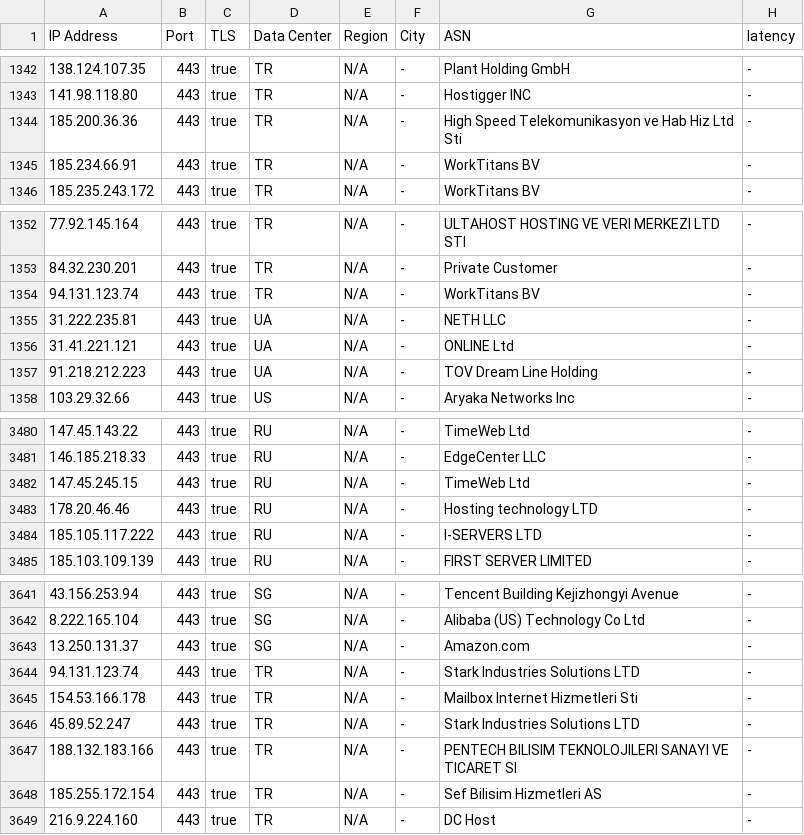
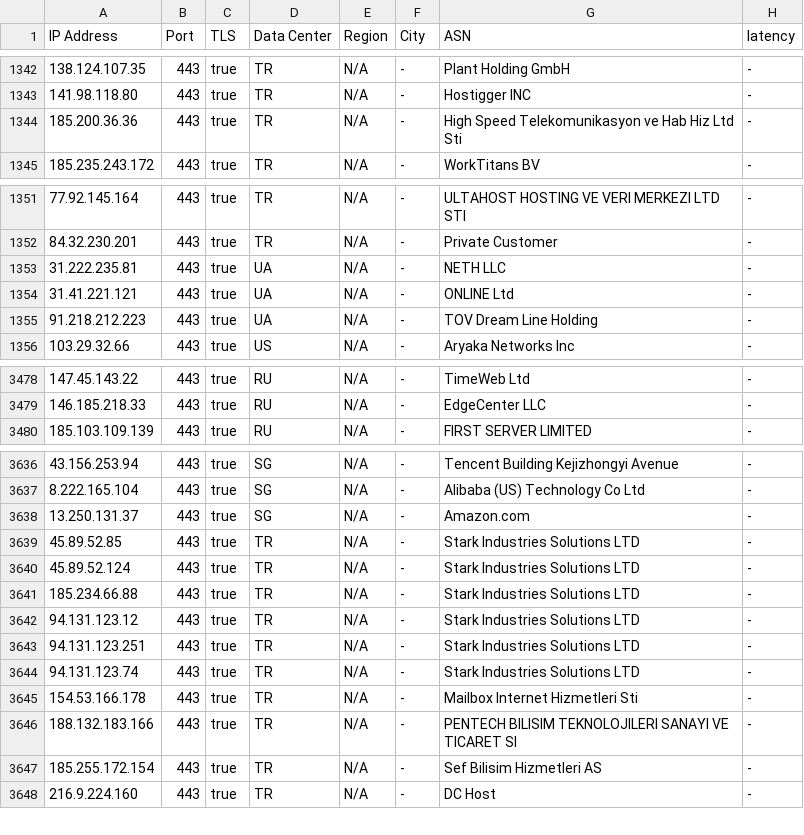
Before and after one commit to nscl5/address, a CSV file: country_proxies/proxies.csv, drawn as a sheet; only a part is shown, gaps mark what is left out; removed rows and columns are numbered as before the commit, all else as after; the diff names each change by its address in the sheet, - before the commit and + after, or states it on an @@ line.

```diff
--- a/country_proxies/proxies.csv
+++ b/country_proxies/proxies.csv
-row 1345: 185.234.66.91 | 443 | true | TR | N/A | - | WorkTitans BV | -
-row 1354: 94.131.123.74 | 443 | true | TR | N/A | - | WorkTitans BV | -
-row 3482: 147.45.245.15 | 443 | true | RU | N/A | - | TimeWeb Ltd | -
-row 3483: 178.20.46.46 | 443 | true | RU | N/A | - | Hosting technology LTD | -
-row 3484: 185.105.117.222 | 443 | true | RU | N/A | - | I-SERVERS LTD | -
+row 3639: 45.89.52.85 | 443 | true | TR | N/A | - | Stark Industries Solutions LTD | -
+row 3640: 45.89.52.124 | 443 | true | TR | N/A | - | Stark Industries Solutions LTD | -
+row 3641: 185.234.66.88 | 443 | true | TR | N/A | - | Stark Industries Solutions LTD | -
+row 3642: 94.131.123.12 | 443 | true | TR | N/A | - | Stark Industries Solutions LTD | -
+row 3643: 94.131.123.251 | 443 | true | TR | N/A | - | Stark Industries Solutions LTD | -
-row 3646: 45.89.52.247 | 443 | true | TR | N/A | - | Stark Industries Solutions LTD | -
```
Also changed, not shown: 4 other files.
